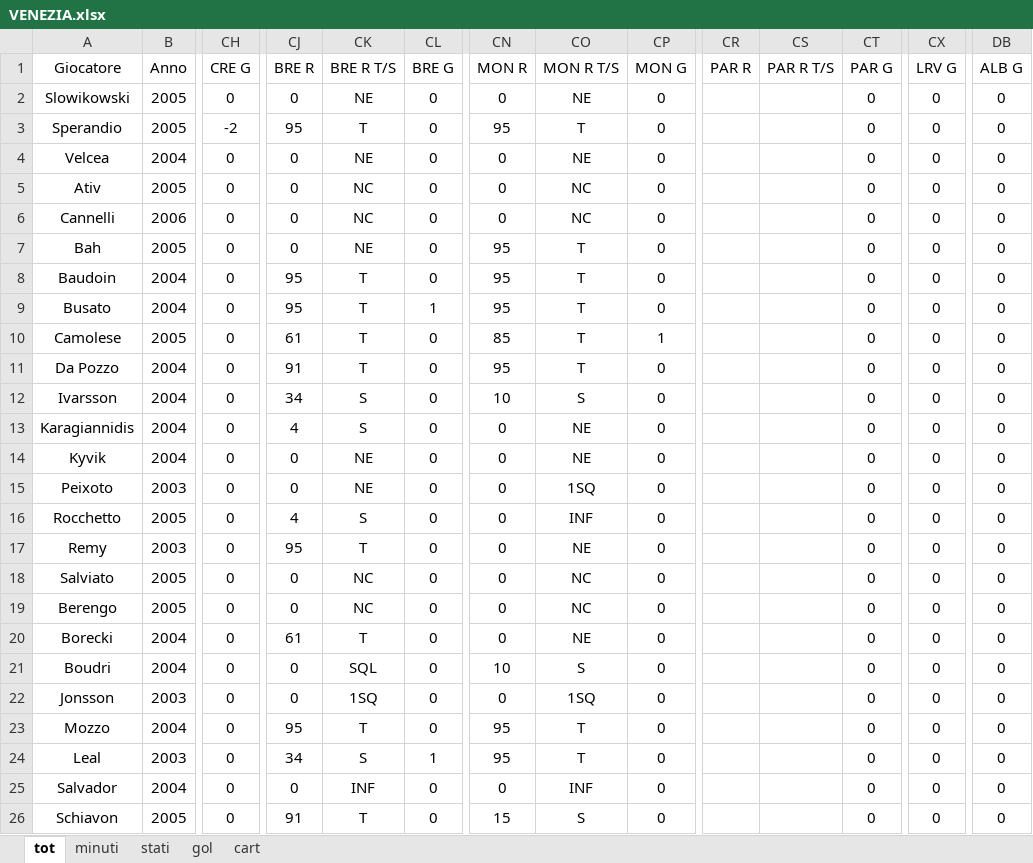
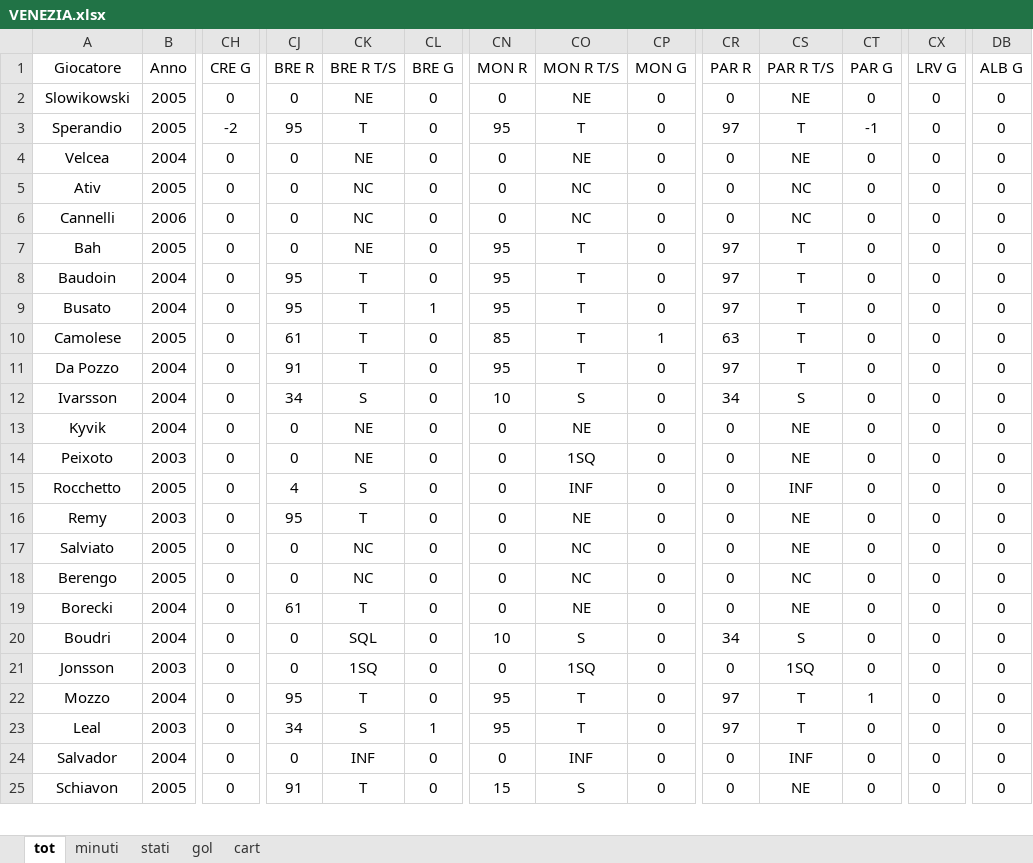
Before and after one commit to elrampa92/VFCu19, an Excel workbook: DATABASE/VENEZIA.xlsx, sheet tot, drawn as a sheet; only a part is shown, gaps mark what is left out; values as stored, in another font and other column widths than the file's, no borders; removed rows and columns are numbered as before the commit, all else as after; rows hold the shown columns only; the diff covers the shown part only; the diff names each change by its address in the sheet, - before the commit and + after, or states it on an @@ line.

```diff
--- a/DATABASE/VENEZIA.xlsx (sheet tot)
+++ b/DATABASE/VENEZIA.xlsx (sheet tot)
-CR2: (empty)
+CR2: 0
-CS2: (empty)
+CS2: NE
-CR3: (empty)
+CR3: 97
-CS3: (empty)
+CS3: T
-CT3: 0
+CT3: -1
-CR4:CR6: (empty)
+CR4:CR6: 0
-CS4: (empty)
+CS4: NE
-CS5:CS6: (empty)
+CS5:CS6: NC
-CR7:CR9: (empty)
+CR7:CR9: 97
-CS7:CS11: (empty)
+CS7:CS11: T
-CR10: (empty)
+CR10: 63
-CR11: (empty)
+CR11: 97
-CR12: (empty)
+CR12: 34
-CS12: (empty)
+CS12: S
-row 13: Karagiannidis | 2004 | 0 | 4 | S | 0 | 0 | NE | 0 |  |  | 0 | 0 | 0
-CR13:CR19: (empty)
+CR13:CR19: 0
-CS13:CS14: (empty)
+CS13:CS14: NE
-CS15: (empty)
+CS15: INF
-CS16:CS17: (empty)
+CS16:CS17: NE
-CS18: (empty)
+CS18: NC
-CS19: (empty)
+CS19: NE
-CR20: (empty)
+CR20: 34
-CS20: (empty)
+CS20: S
-CR21: (empty)
+CR21: 0
-CS21: (empty)
+CS21: 1SQ
-CR22:CR23: (empty)
+CR22:CR23: 97
-CS22:CS23: (empty)
+CS22:CS23: T
-CT22: 0
+CT22: 1
-CR24:CR25: (empty)
+CR24:CR25: 0
-CS24: (empty)
+CS24: INF
-CS25: (empty)
+CS25: NE
```
Also changed, not shown: 25 edited cells elsewhere in this sheet, sheet stati, sheet minuti, sheet cart, sheet gol, formulas that keep their value.
